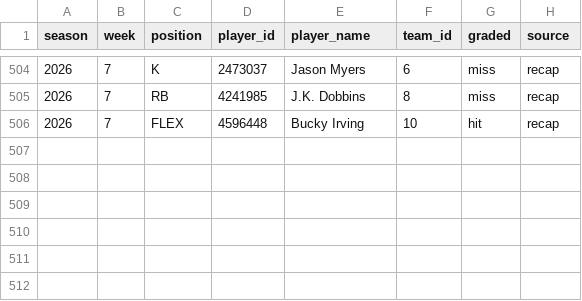
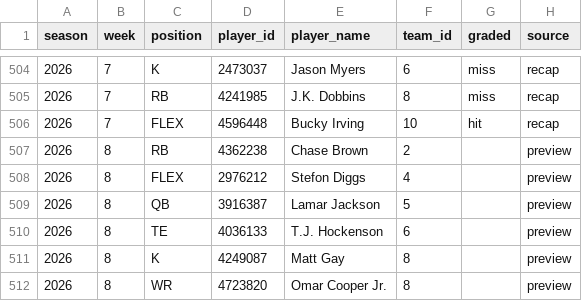
Before and after one commit to JMKniss/we-are-how-u-mean, a CSV file: data/archive/vlog_romarkables.csv, drawn as a sheet; only a part is shown, gaps mark what is left out.

```diff
--- a/data/archive/vlog_romarkables.csv
+++ b/data/archive/vlog_romarkables.csv
@@ -506 +506,7 @@ season,week,position,player_id,player_name,team_id,graded,source
 2026,7,FLEX,4596448,Bucky Irving,10,hit,recap
+2026,8,RB,4362238,Chase Brown,2,,preview
+2026,8,FLEX,2976212,Stefon Diggs,4,,preview
+2026,8,QB,3916387,Lamar Jackson,5,,preview
+2026,8,TE,4036133,T.J. Hockenson,6,,preview
+2026,8,K,4249087,Matt Gay,8,,preview
+2026,8,WR,4723820,Omar Cooper Jr.,8,,preview
```
Also changed, not shown: data/archive/matchups.csv, data/archive/rosters.csv, 11 other files.
